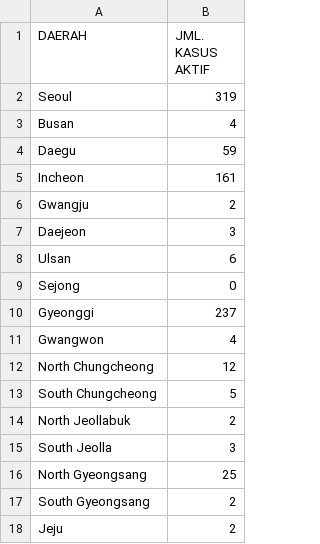
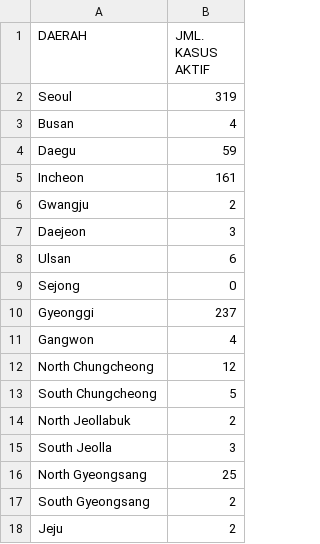
Before and after one commit to dhungda/data, a CSV file: ActiveCaseKoreaCSV.csv, drawn as a sheet.

Commit message:
Update ActiveCaseKoreaCSV.csv

```diff
--- a/ActiveCaseKoreaCSV.csv
+++ b/ActiveCaseKoreaCSV.csv
@@ -10,3 +10,3 @@ Sejong,0
 Gyeonggi,237
-Gwangwon,4
+Gangwon,4
 North Chungcheong,12
```
